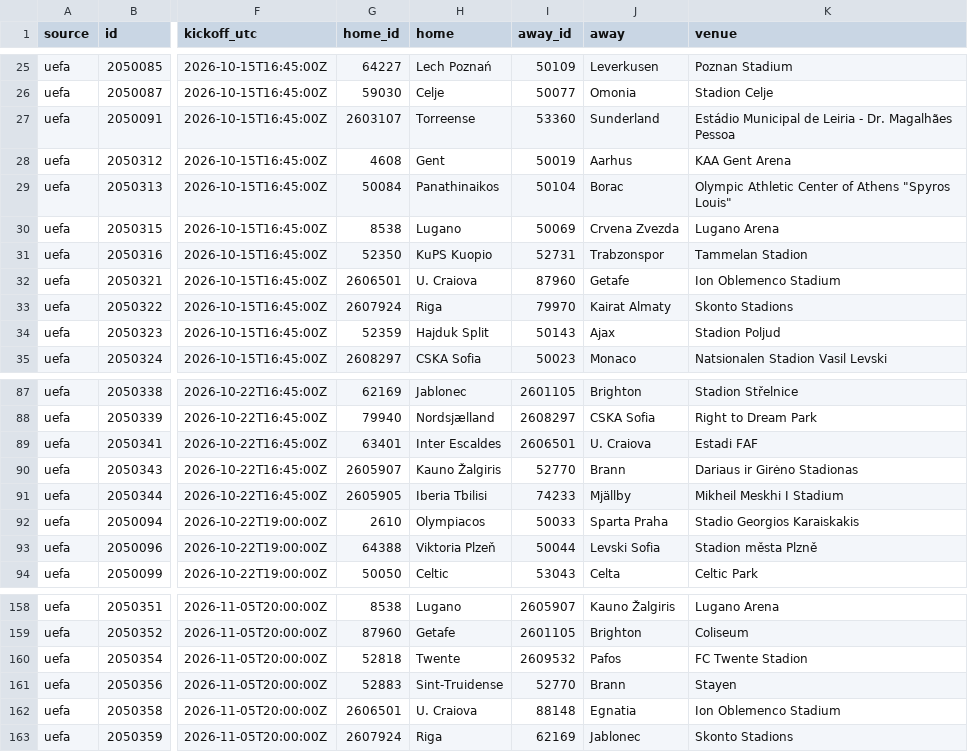
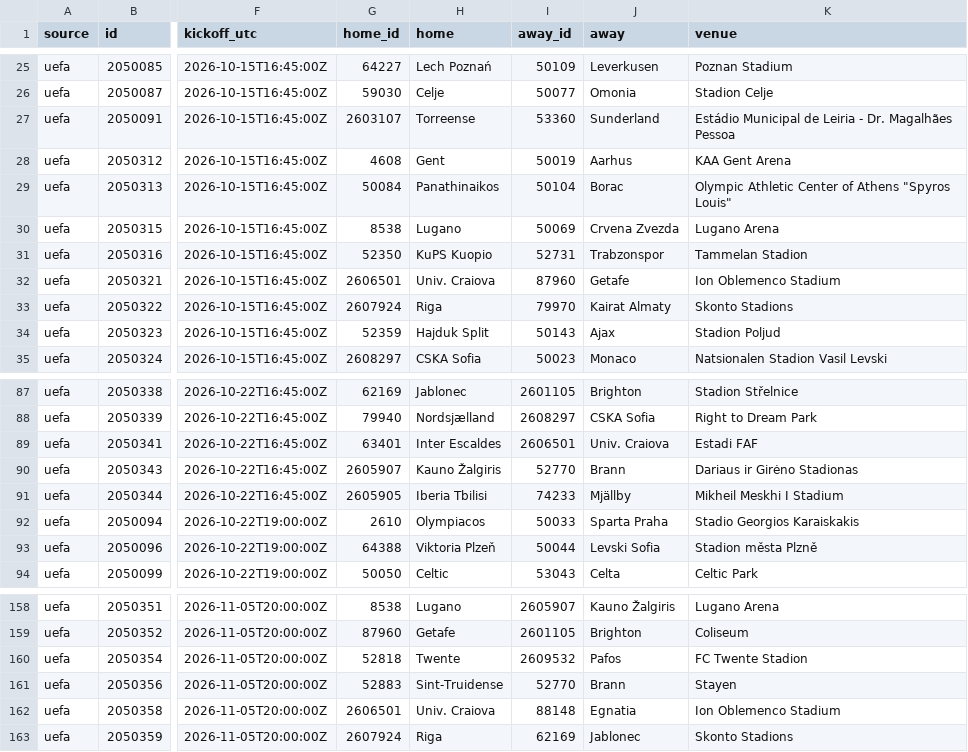
Before and after one commit to bogdasovandrej/xg-edge, a CSV file: reports/live/current_fixtures.csv, drawn as a sheet; only a part is shown, gaps mark what is left out; the diff names each change by its address in the sheet, - before the commit and + after, or states it on an @@ line.

```diff
--- a/reports/live/current_fixtures.csv
+++ b/reports/live/current_fixtures.csv
-H32 (home): U. Craiova
+H32 (home): Univ. Craiova
-J89 (away): U. Craiova
+J89 (away): Univ. Craiova
-H162 (home): U. Craiova
+H162 (home): Univ. Craiova
```
Also changed, not shown: reports/ucl_qualifying_predictions.csv, 7 other files.
